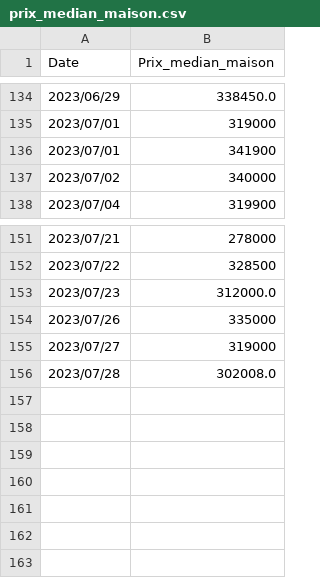
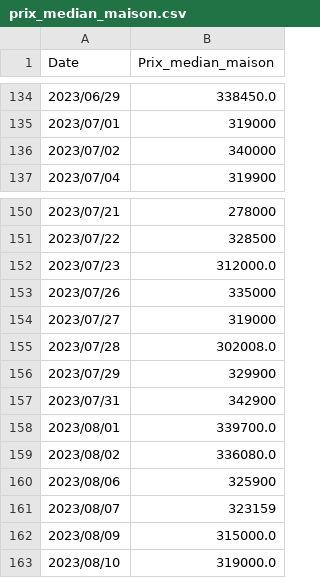
Before and after one commit to GJulienC/Projet_data_perso, a CSV file: calcul_median/prix_median_maison.csv, drawn as a sheet; only a part is shown, gaps mark what is left out; removed rows and columns are numbered as before the commit, all else as after; the diff names each change by its address in the sheet, - before the commit and + after, or states it on an @@ line.

```diff
--- a/calcul_median/prix_median_maison.csv
+++ b/calcul_median/prix_median_maison.csv
-row 136: 2023/07/01 | 341900
+row 156: 2023/07/29 | 329900
+row 157: 2023/07/31 | 342900
+row 158: 2023/08/01 | 339700.0
+row 159: 2023/08/02 | 336080.0
+row 160: 2023/08/06 | 325900
+row 161: 2023/08/07 | 323159
+row 162: 2023/08/09 | 315000.0
+row 163: 2023/08/10 | 319000.0
```
Also changed, not shown: calcul_median/calcul_median.csv, rendu_csv/immo_figaro.csv, 2 other files.
